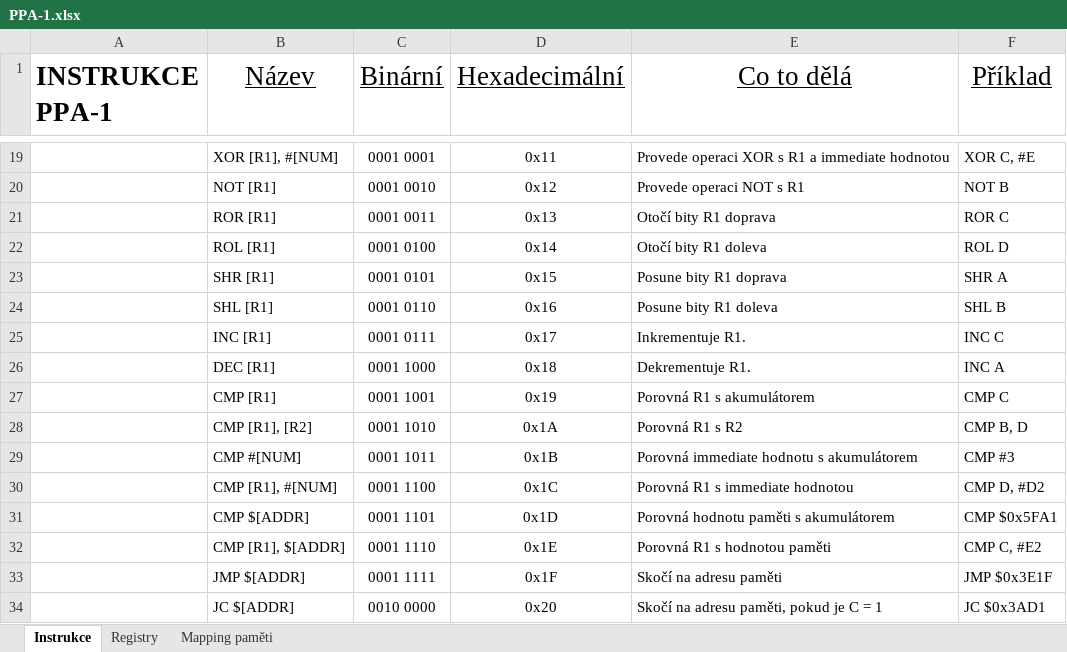
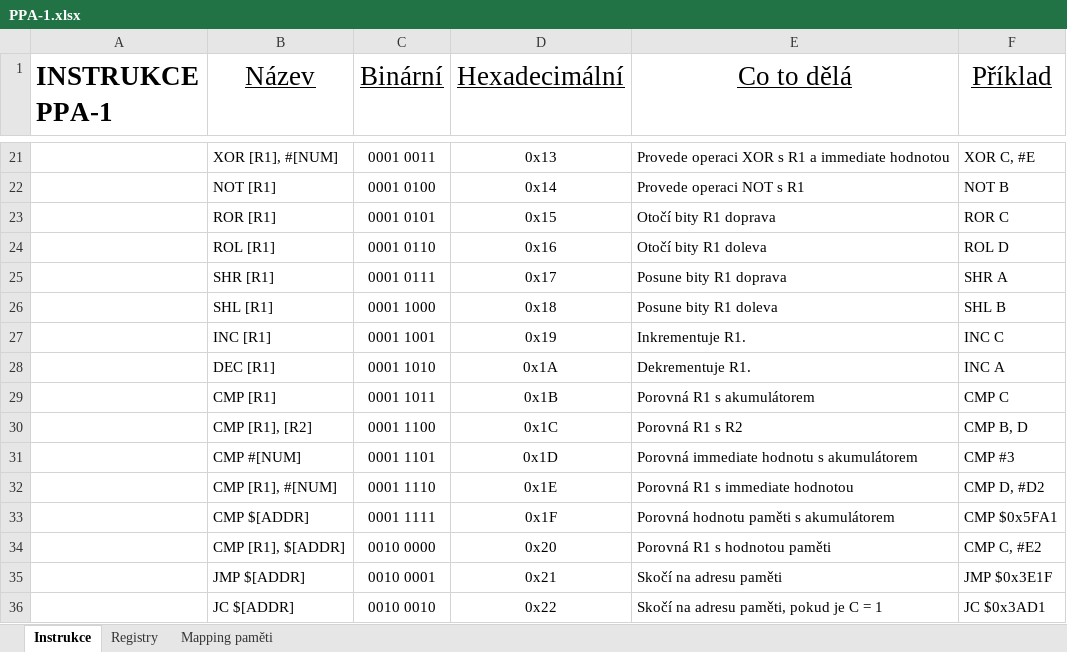
Before and after one commit to adamcir/PPA-1_Emu, an Excel workbook: PPA-1.xlsx, sheet Instrukce, drawn as a sheet; only a part is shown, gaps mark what is left out; values as stored, in another font and other column widths than the file's, no borders; addresses are those after the commit; the diff covers the shown part only; the diff names each change by its address in the sheet, - before the commit and + after, or states it on an @@ line.

```diff
--- a/PPA-1.xlsx (sheet Instrukce)
+++ b/PPA-1.xlsx (sheet Instrukce)
-C21 (Binární): 0001 0001
+C21 (Binární): 0001 0011
-D21 (Hexadecimální): 0x11
+D21 (Hexadecimální): 0x13
-C22 (Binární): 0001 0010
+C22 (Binární): 0001 0100
-D22 (Hexadecimální): 0x12
+D22 (Hexadecimální): 0x14
-C23 (Binární): 0001 0011
+C23 (Binární): 0001 0101
-D23 (Hexadecimální): 0x13
+D23 (Hexadecimální): 0x15
-C24 (Binární): 0001 0100
+C24 (Binární): 0001 0110
-D24 (Hexadecimální): 0x14
+D24 (Hexadecimální): 0x16
-C25 (Binární): 0001 0101
+C25 (Binární): 0001 0111
-D25 (Hexadecimální): 0x15
+D25 (Hexadecimální): 0x17
-C26 (Binární): 0001 0110
+C26 (Binární): 0001 1000
-D26 (Hexadecimální): 0x16
+D26 (Hexadecimální): 0x18
-C27 (Binární): 0001 0111
+C27 (Binární): 0001 1001
-D27 (Hexadecimální): 0x17
+D27 (Hexadecimální): 0x19
-C28 (Binární): 0001 1000
+C28 (Binární): 0001 1010
-D28 (Hexadecimální): 0x18
+D28 (Hexadecimální): 0x1A
-C29 (Binární): 0001 1001
+C29 (Binární): 0001 1011
-D29 (Hexadecimální): 0x19
+D29 (Hexadecimální): 0x1B
-C30 (Binární): 0001 1010
+C30 (Binární): 0001 1100
-D30 (Hexadecimální): 0x1A
+D30 (Hexadecimální): 0x1C
-C31 (Binární): 0001 1011
+C31 (Binární): 0001 1101
-D31 (Hexadecimální): 0x1B
+D31 (Hexadecimální): 0x1D
-C32 (Binární): 0001 1100
+C32 (Binární): 0001 1110
-D32 (Hexadecimální): 0x1C
+D32 (Hexadecimální): 0x1E
-C33 (Binární): 0001 1101
+C33 (Binární): 0001 1111
-D33 (Hexadecimální): 0x1D
+D33 (Hexadecimální): 0x1F
-C34 (Binární): 0001 1110
+C34 (Binární): 0010 0000
-D34 (Hexadecimální): 0x1E
+D34 (Hexadecimální): 0x20
-C35 (Binární): 0001 1111
+C35 (Binární): 0010 0001
-D35 (Hexadecimální): 0x1F
+D35 (Hexadecimální): 0x21
-C36 (Binární): 0010 0000
+C36 (Binární): 0010 0010
-D36 (Hexadecimální): 0x20
+D36 (Hexadecimální): 0x22
```
Also changed, not shown: 2 added rows and 40 edited cells elsewhere in this sheet, 6 other files.
